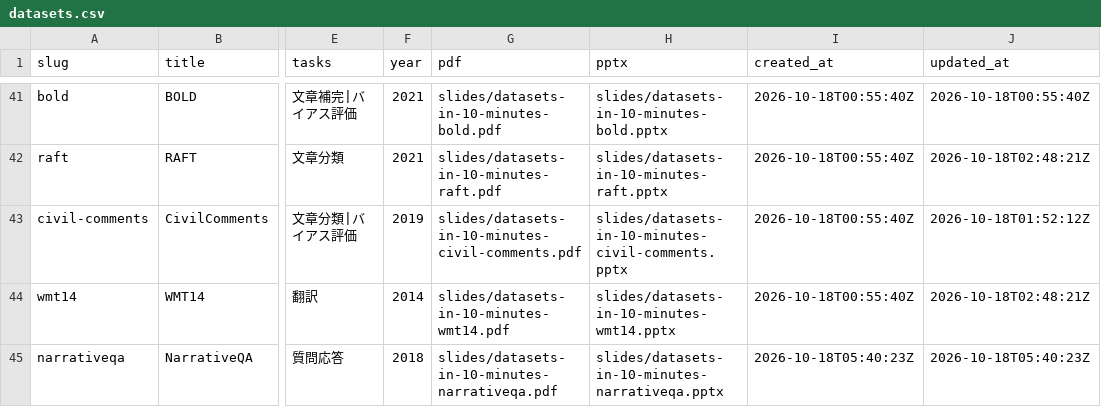
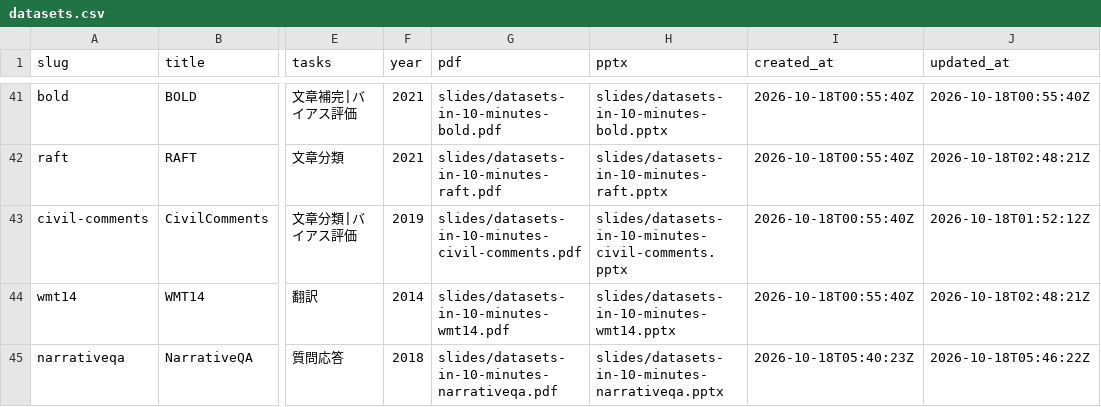
Before and after one commit to sasakiy84/datasets-in-10-minutes, a CSV file: site/datasets.csv, drawn as a sheet; only a part is shown, gaps mark what is left out; the diff names each change by its address in the sheet, - before the commit and + after, or states it on an @@ line.

```diff
--- a/site/datasets.csv
+++ b/site/datasets.csv
-J45 (updated_at): 2026-10-18T05:40:23Z
+J45 (updated_at): 2026-10-18T05:46:22Z
```
Also changed, not shown: docs/skill-proofreading/narrativeqa/changes.tsv, 7 other files.
